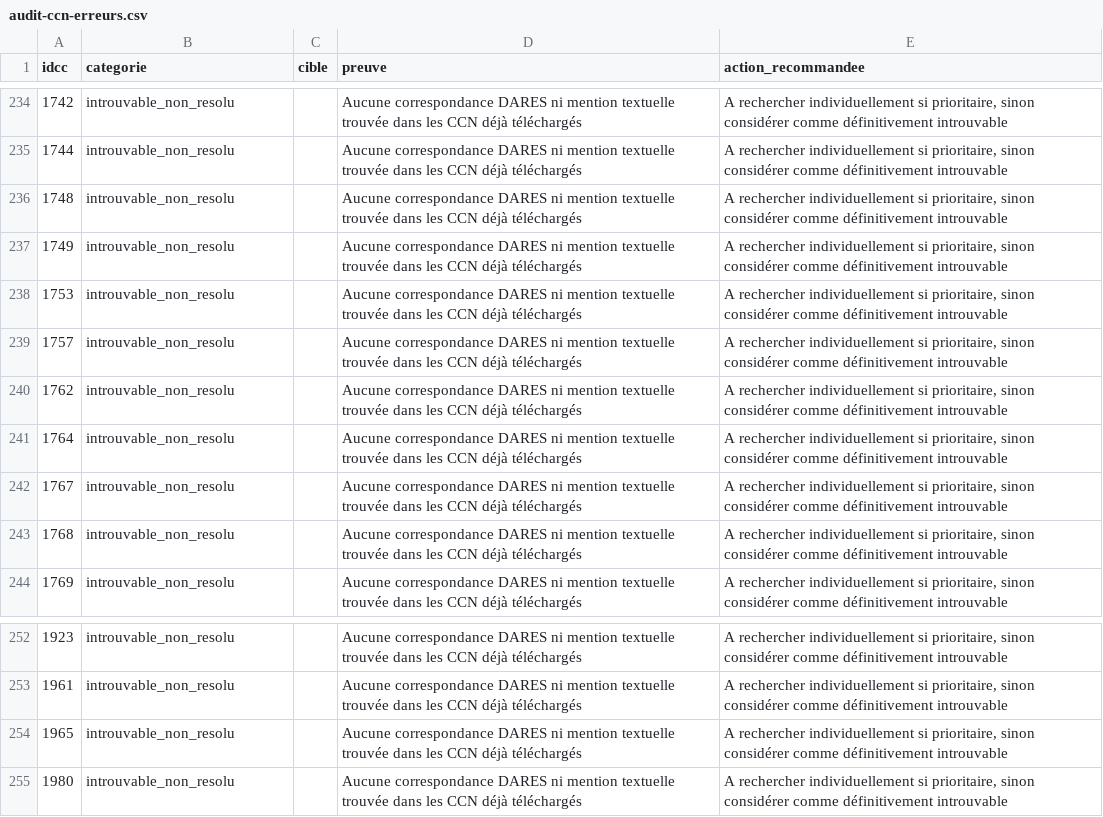
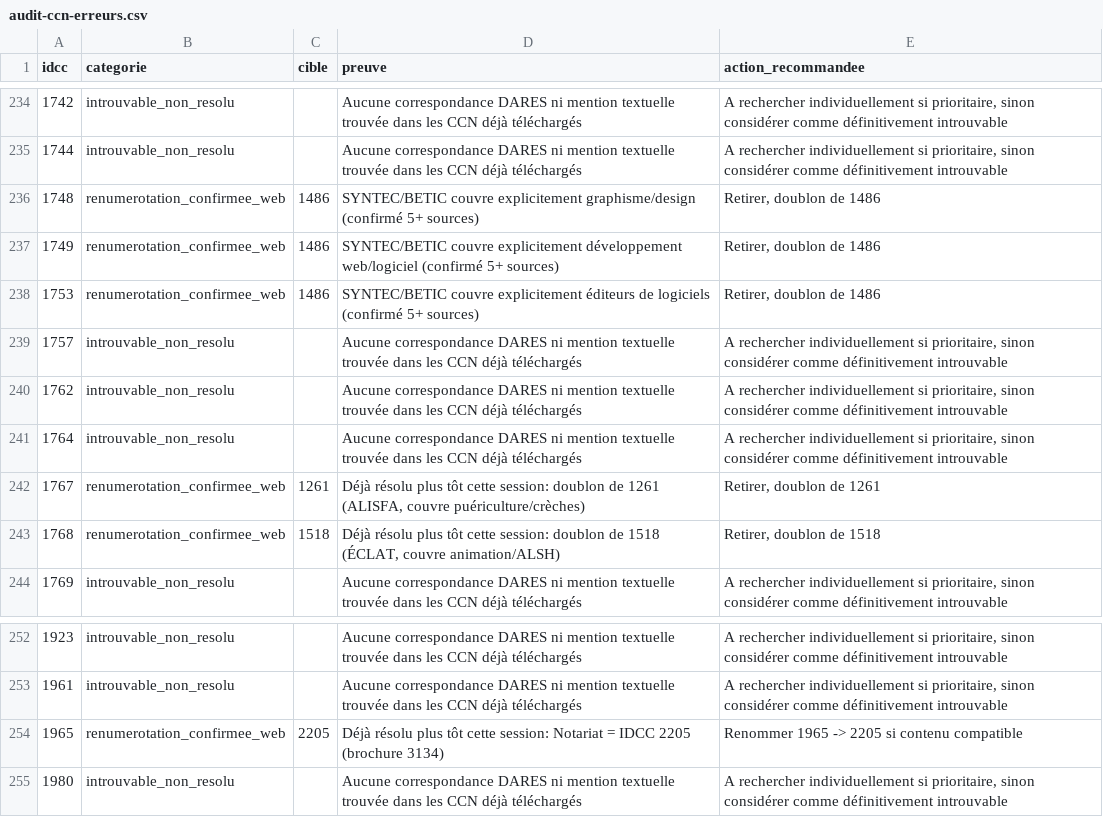
Before and after one commit to anthonychauvel/droit, a CSV file: audit-ccn-erreurs.csv, drawn as a sheet; only a part is shown, gaps mark what is left out.

Commit message:
Add files via upload

```diff
--- a/audit-ccn-erreurs.csv
+++ b/audit-ccn-erreurs.csv
@@ -235,5 +235,5 @@ idcc,categorie,cible,preuve,action_recommandee
 1744,introuvable_non_resolu,,Aucune correspondance DARES ni mention textuelle trouvée dans les CCN déjà téléchargés,"A rechercher individuellement si prioritaire, sinon considérer comme définitivement introuvable"
-1748,introuvable_non_resolu,,Aucune correspondance DARES ni mention textuelle trouvée dans les CCN déjà téléchargés,"A rechercher individuellement si prioritaire, sinon considérer comme définitivement introuvable"
-1749,introuvable_non_resolu,,Aucune correspondance DARES ni mention textuelle trouvée dans les CCN déjà téléchargés,"A rechercher individuellement si prioritaire, sinon considérer comme définitivement introuvable"
-1753,introuvable_non_resolu,,Aucune correspondance DARES ni mention textuelle trouvée dans les CCN déjà téléchargés,"A rechercher individuellement si prioritaire, sinon considérer comme définitivement introuvable"
+1748,renumerotation_confirmee_web,1486,SYNTEC/BETIC couvre explicitement graphisme/design (confirmé 5+ sources),"Retirer, doublon de 1486"
+1749,renumerotation_confirmee_web,1486,SYNTEC/BETIC couvre explicitement développement web/logiciel (confirmé 5+ sources),"Retirer, doublon de 1486"
+1753,renumerotation_confirmee_web,1486,SYNTEC/BETIC couvre explicitement éditeurs de logiciels (confirmé 5+ sources),"Retirer, doublon de 1486"
 1757,introuvable_non_resolu,,Aucune correspondance DARES ni mention textuelle trouvée dans les CCN déjà téléchargés,"A rechercher individuellement si prioritaire, sinon considérer comme définitivement introuvable"
@@ -241,4 +241,4 @@ idcc,categorie,cible,preuve,action_recommandee
 1764,introuvable_non_resolu,,Aucune correspondance DARES ni mention textuelle trouvée dans les CCN déjà téléchargés,"A rechercher individuellement si prioritaire, sinon considérer comme définitivement introuvable"
-1767,introuvable_non_resolu,,Aucune correspondance DARES ni mention textuelle trouvée dans les CCN déjà téléchargés,"A rechercher individuellement si prioritaire, sinon considérer comme définitivement introuvable"
-1768,introuvable_non_resolu,,Aucune correspondance DARES ni mention textuelle trouvée dans les CCN déjà téléchargés,"A rechercher individuellement si prioritaire, sinon considérer comme définitivement introuvable"
+1767,renumerotation_confirmee_web,1261,"Déjà résolu plus tôt cette session: doublon de 1261 (ALISFA, couvre puériculture/crèches)","Retirer, doublon de 1261"
+1768,renumerotation_confirmee_web,1518,"Déjà résolu plus tôt cette session: doublon de 1518 (ÉCLAT, couvre animation/ALSH)","Retirer, doublon de 1518"
 1769,introuvable_non_resolu,,Aucune correspondance DARES ni mention textuelle trouvée dans les CCN déjà téléchargés,"A rechercher individuellement si prioritaire, sinon considérer comme définitivement introuvable"
@@ -253,3 +253,3 @@ idcc,categorie,cible,preuve,action_recommandee
 1961,introuvable_non_resolu,,Aucune correspondance DARES ni mention textuelle trouvée dans les CCN déjà téléchargés,"A rechercher individuellement si prioritaire, sinon considérer comme définitivement introuvable"
-1965,introuvable_non_resolu,,Aucune correspondance DARES ni mention textuelle trouvée dans les CCN déjà téléchargés,"A rechercher individuellement si prioritaire, sinon considérer comme définitivement introuvable"
+1965,renumerotation_confirmee_web,2205,Déjà résolu plus tôt cette session: Notariat = IDCC 2205 (brochure 3134),Renommer 1965 -> 2205 si contenu compatible
 1980,introuvable_non_resolu,,Aucune correspondance DARES ni mention textuelle trouvée dans les CCN déjà téléchargés,"A rechercher individuellement si prioritaire, sinon considérer comme définitivement introuvable"
```
